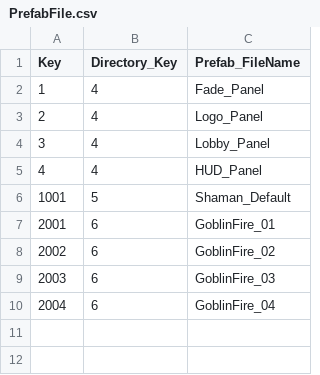
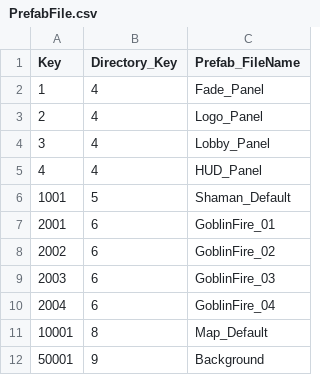
Before and after one commit to YONG-seob-lee/ProjectSM, a CSV file: Assets/Resources/Tables/PrefabFile.csv, drawn as a sheet.

Commit message:
[이용섭] Add - [BG, TileMap/Table] BGTable, TileMapTable 2종 추가. Fixed - [SceneChange/SceneManager] 씬 변경 사항 중 StageId 가 존재하는 SceneChange 일 때 스테이지 베이스를 생성하는 소스 코드 추가 및 씬체인지시퀀스 파이프라인 개선. Add - [BackGround/Sprite] 스프라이트 뒷배경 프리펩화 - 테이블 연동 Add - [TileMap/Prefab] 타일맵 프리펩화 - 테이블 연동

```diff
--- a/Assets/Resources/Tables/PrefabFile.csv
+++ b/Assets/Resources/Tables/PrefabFile.csv
@@ -10 +10,3 @@ Key,Directory_Key,Prefab_FileName
 2004,6,GoblinFire_04
+10001,8,Map_Default
+50001,9,Background
```
Also changed, not shown: Assets/Resources/Tables/Stage.csv, 53 other files.
